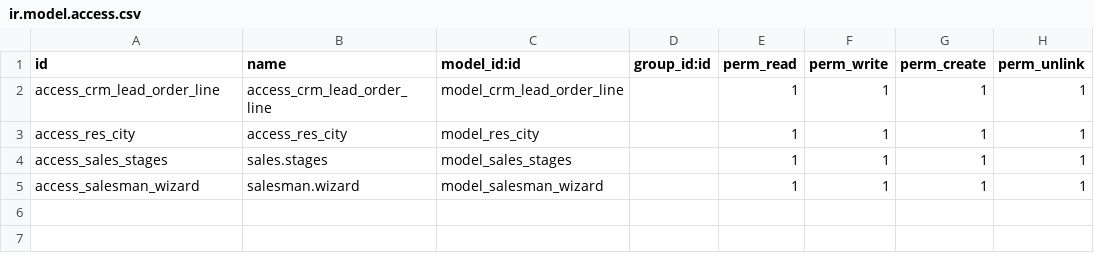
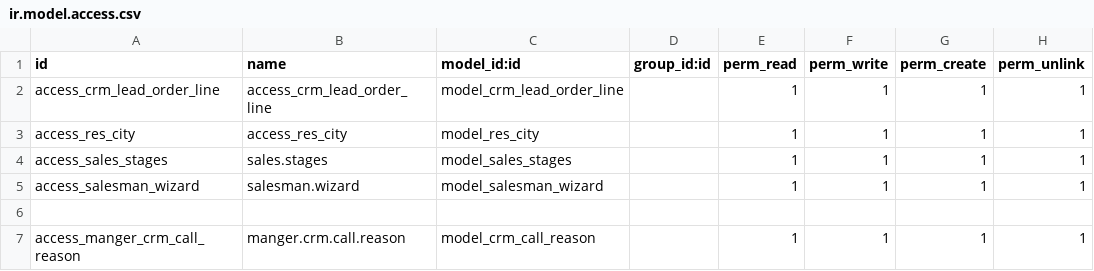
Before and after one commit to Alloyproduction/WheelAlloyProject, a CSV file: alloy_crm_modification/security/ir.model.access.csv, drawn as a sheet.

```diff
--- a/alloy_crm_modification/security/ir.model.access.csv
+++ b/alloy_crm_modification/security/ir.model.access.csv
@@ -5 +5,3 @@ access_sales_stages,sales.stages,model_sales_stages,,1,1,1,1
 access_salesman_wizard,salesman.wizard,model_salesman_wizard,,1,1,1,1
+
+access_manger_crm_call_reason,manger.crm.call.reason,model_crm_call_reason,,1,1,1,1
```
Also changed, not shown: 10 other files.
